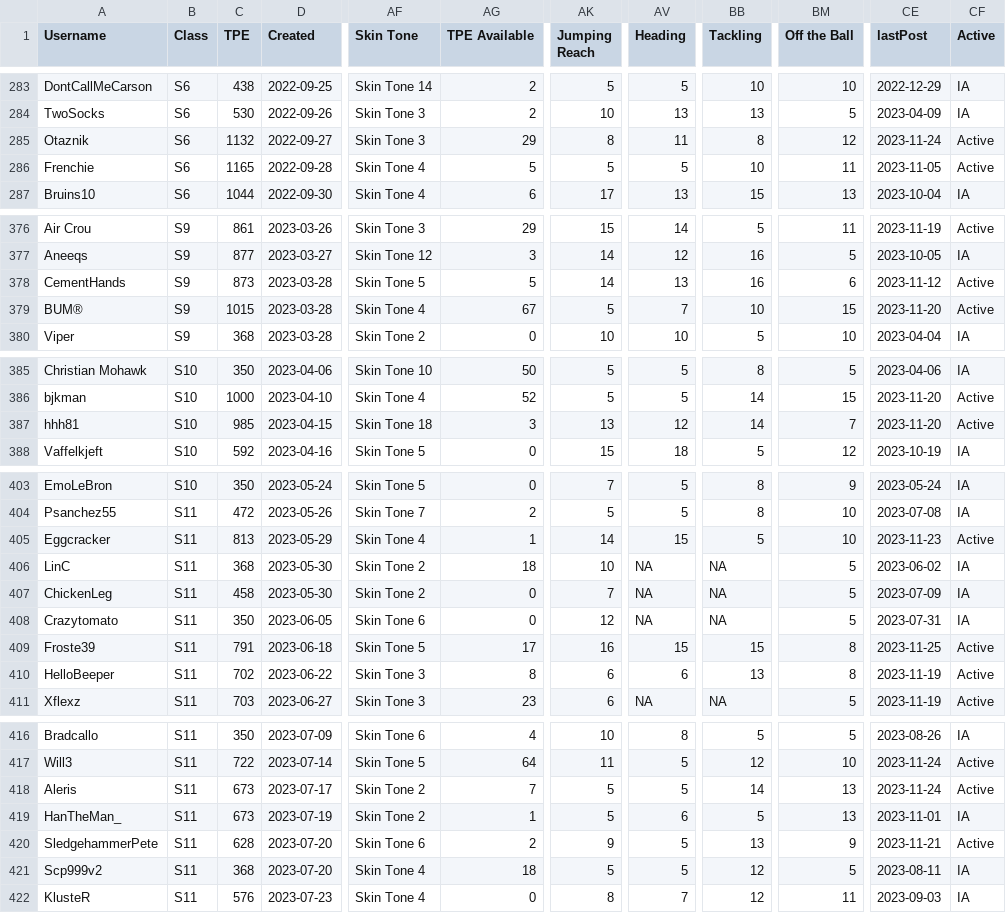
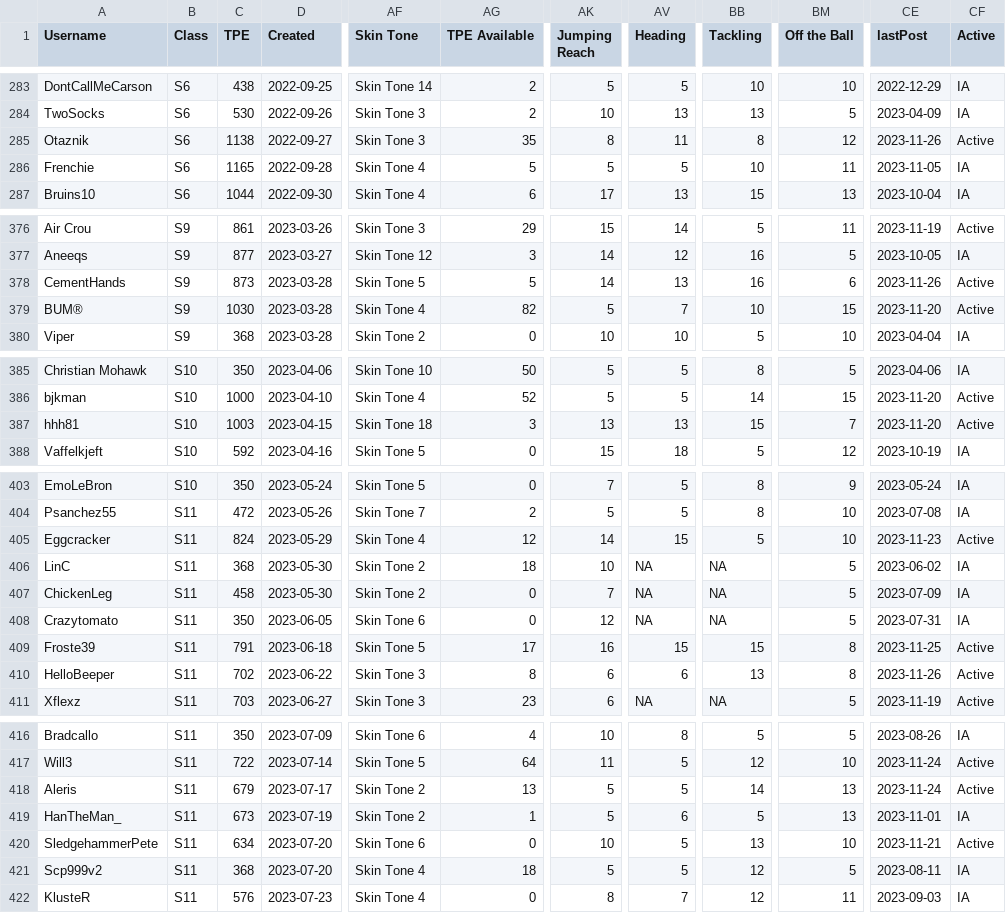
Before and after one commit to canadice/ssl-index, a CSV file: data/forumData.csv, drawn as a sheet; only a part is shown, gaps mark what is left out; the diff covers the shown part only; the diff names each change by its address in the sheet, - before the commit and + after, or states it on an @@ line.

```diff
--- a/data/forumData.csv
+++ b/data/forumData.csv
-C285 (TPE): 1132
+C285 (TPE): 1138
-AG285 (TPE Available): 29
+AG285 (TPE Available): 35
-CE285 (lastPost): 2023-11-24
+CE285 (lastPost): 2023-11-26
-CF286 (Active): Active
+CF286 (Active): IA
-CE378 (lastPost): 2023-11-12
+CE378 (lastPost): 2023-11-26
-C379 (TPE): 1015
+C379 (TPE): 1030
-AG379 (TPE Available): 67
+AG379 (TPE Available): 82
-C387 (TPE): 985
+C387 (TPE): 1003
-AV387 (Heading): 12
+AV387 (Heading): 13
-BB387 (Tackling): 14
+BB387 (Tackling): 15
-C405 (TPE): 813
+C405 (TPE): 824
-AG405 (TPE Available): 1
+AG405 (TPE Available): 12
-CE410 (lastPost): 2023-11-19
+CE410 (lastPost): 2023-11-26
-C418 (TPE): 673
+C418 (TPE): 679
-AG418 (TPE Available): 7
+AG418 (TPE Available): 13
-C420 (TPE): 628
+C420 (TPE): 634
-AG420 (TPE Available): 2
+AG420 (TPE Available): 0
-AK420 (Jumping Reach): 9
+AK420 (Jumping Reach): 10
-BM420 (Off the Ball): 9
+BM420 (Off the Ball): 10
```
Also changed, not shown: 20 edited cells elsewhere in this file, 3 other files.
